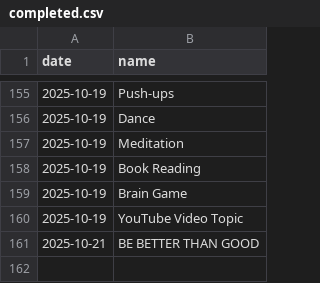
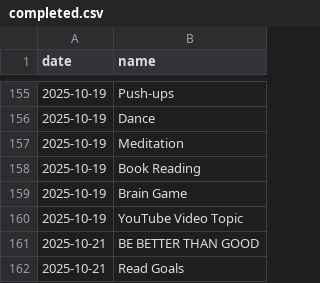
Before and after one commit to aster-king/Habitualize, a CSV file: completed.csv, drawn as a sheet; only a part is shown, gaps mark what is left out; the diff names each change by its address in the sheet, - before the commit and + after, or states it on an @@ line.

Commit message:
Complete habit: Read Goals on 2025-10-21

```diff
--- a/completed.csv
+++ b/completed.csv
+row 162: 2025-10-21 | Read Goals
```
